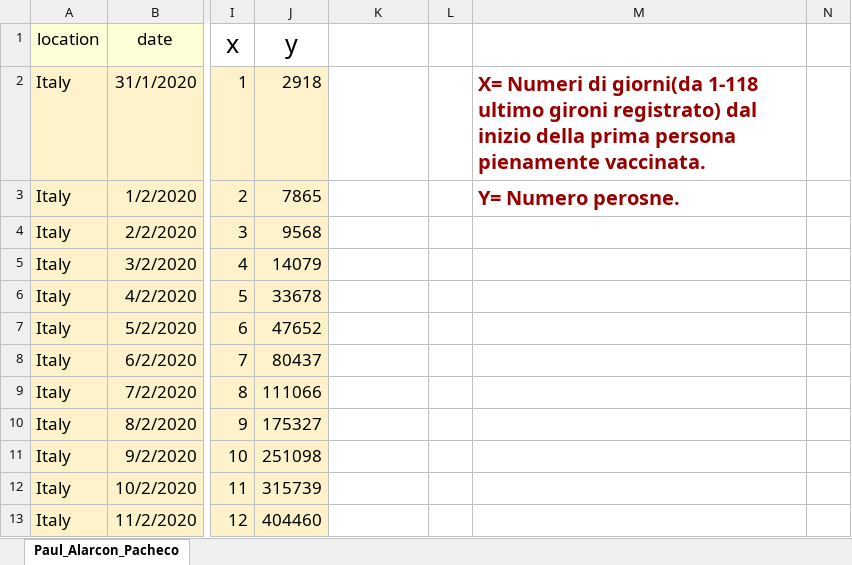
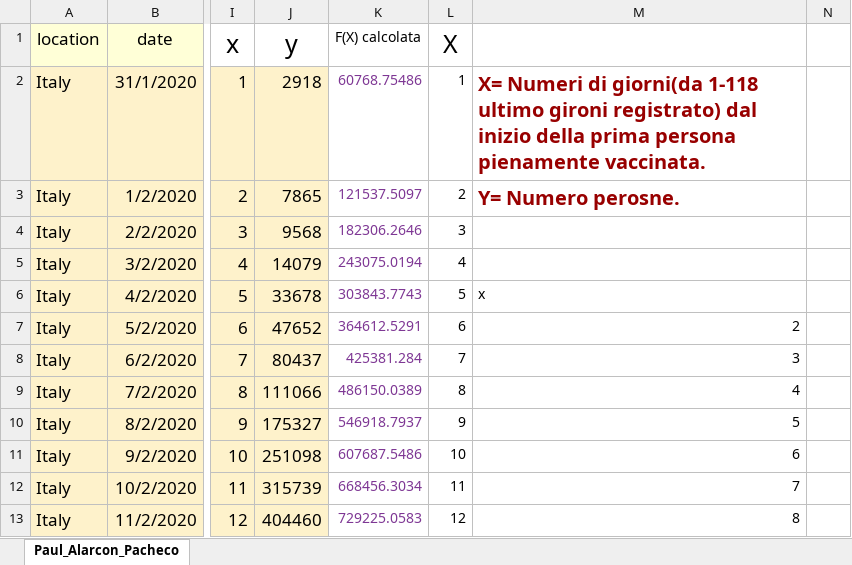
Before and after one commit to ALFO2/Sicilypost, an Excel workbook: Elaborato maturita/Documenti/Matematica_compito.xlsx, sheet Paul_Alarcon_Pacheco, drawn as a sheet; only a part is shown, gaps mark what is left out; values as stored, in another font and other column widths than the file's, no borders; charts and pictures not drawn; the diff covers the shown part only; the diff names each change by its address in the sheet, - before the commit and + after, or states it on an @@ line.

```diff
--- a/Elaborato maturita/Documenti/Matematica_compito.xlsx (sheet Paul_Alarcon_Pacheco)
+++ b/Elaborato maturita/Documenti/Matematica_compito.xlsx (sheet Paul_Alarcon_Pacheco)
-K1: (empty)
+K1: F(X) calcolata
-L1: (empty)
+L1: X
-K2 (F(X) calcolata): (empty)
+K2 (F(X) calcolata): 60768.75486
-L2 (X): (empty)
+L2 (X): 1
-K3 (F(X) calcolata): (empty)
+K3 (F(X) calcolata): 121537.5097
-L3 (X): (empty)
+L3 (X): 2
-K4 (F(X) calcolata): (empty)
+K4 (F(X) calcolata): 182306.2646
-L4 (X): (empty)
+L4 (X): 3
-K5 (F(X) calcolata): (empty)
+K5 (F(X) calcolata): 243075.0194
-L5 (X): (empty)
+L5 (X): 4
-K6 (F(X) calcolata): (empty)
+K6 (F(X) calcolata): 303843.7743
-L6 (X): (empty)
+L6 (X): 5
-M6: (empty)
+M6: x
-K7 (F(X) calcolata): (empty)
+K7 (F(X) calcolata): 364612.5291
-L7 (X): (empty)
+L7 (X): 6
-M7: (empty)
+M7: 2
-K8 (F(X) calcolata): (empty)
+K8 (F(X) calcolata): 425381.284
-L8 (X): (empty)
+L8 (X): 7
-M8: (empty)
+M8: 3
-K9 (F(X) calcolata): (empty)
+K9 (F(X) calcolata): 486150.0389
-L9 (X): (empty)
+L9 (X): 8
-M9: (empty)
+M9: 4
-K10 (F(X) calcolata): (empty)
+K10 (F(X) calcolata): 546918.7937
-L10 (X): (empty)
+L10 (X): 9
-M10: (empty)
+M10: 5
-K11 (F(X) calcolata): (empty)
+K11 (F(X) calcolata): 607687.5486
-L11 (X): (empty)
+L11 (X): 10
-M11: (empty)
+M11: 6
-K12 (F(X) calcolata): (empty)
+K12 (F(X) calcolata): 668456.3034
-L12 (X): (empty)
+L12 (X): 11
-M12: (empty)
+M12: 7
-K13 (F(X) calcolata): (empty)
+K13 (F(X) calcolata): 729225.0583
-L13 (X): (empty)
+L13 (X): 12
-M13: (empty)
+M13: 8
```
Also changed, not shown: 475 edited cells and cell formats elsewhere in this sheet, charts or pictures, 1 other file.
